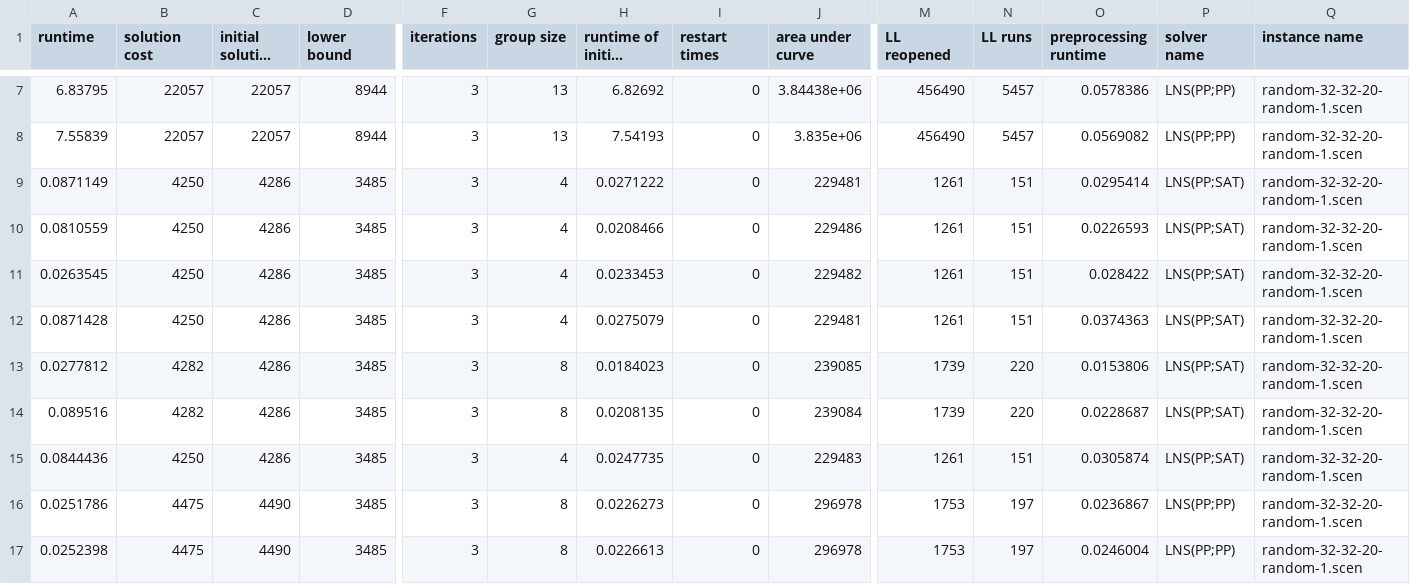
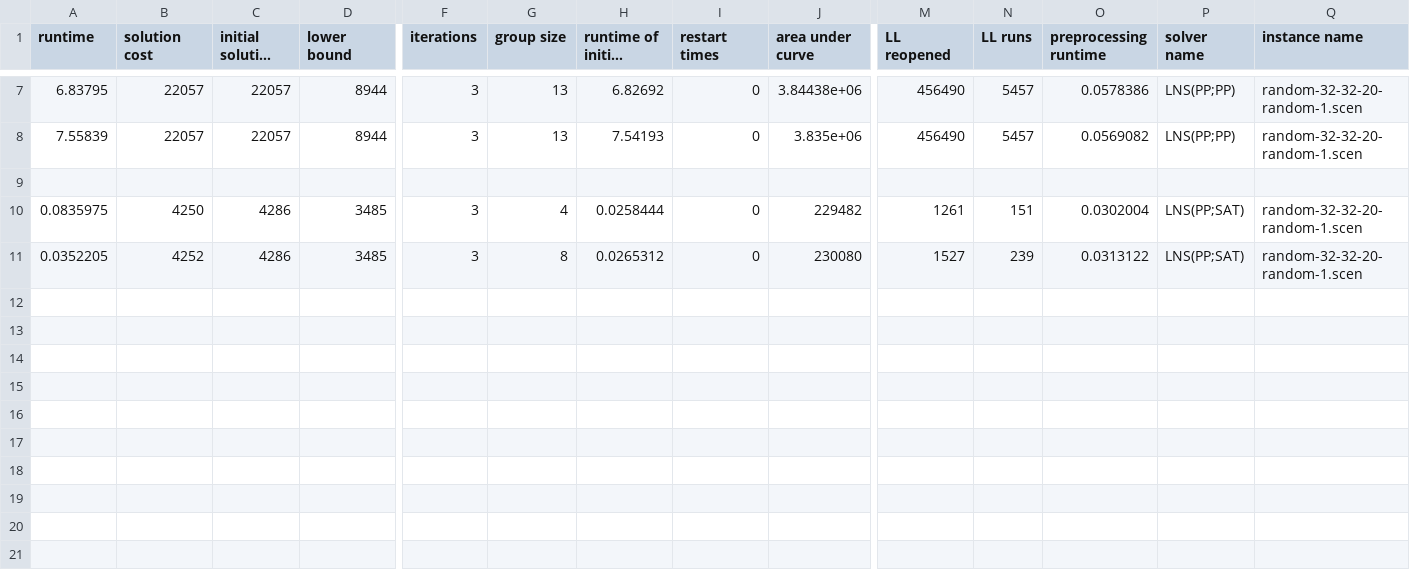
Before and after one commit to JarekKusak/MAPF-LNS2_new_destroy_and_repair_operator_SAT, a CSV file: test-LNS.csv, drawn as a sheet; only a part is shown, gaps mark what is left out; long unchanged cells end in …; removed rows and columns are numbered as before the commit, all else as after; rows hold the shown columns only; the diff names each change by its address in the sheet, - before the commit and + after, or states it on an @@ line.

```diff
--- a/test-LNS.csv
+++ b/test-LNS.csv
-row 9: 0.0871149 | 4250 | 4286 | 3485 | 3 | 4 | 0.0271222 | 0 | 229481 | 1261 | 151 | 0.0295414 | LNS(PP;SAT) | random-32-32-20-random-1.scen
+row 9: (empty)
-row 10: 0.0810559 | 4250 | 4286 | 3485 | 3 | 4 | 0.0208466 | 0 | 229486 | 1261 | 151 | 0.0226593 | LNS(PP;SAT) | random-32-32-20-random-1.scen
-A10 (runtime): 0.0263545
+A10 (runtime): 0.0835975
-H10 (runtime of initial solution): 0.0233453
+H10 (runtime of initial solution): 0.0258444
-O10 (preprocessing runtime): 0.028422
+O10 (preprocessing runtime): 0.0302004
-row 12: 0.0871428 | 4250 | 4286 | 3485 | 3 | 4 | 0.0275079 | 0 | 229481 | 1261 | 151 | 0.0374363 | LNS(PP;SAT) | random-32-32-20-random-1.scen
-row 13: 0.0277812 | 4282 | 4286 | 3485 | 3 | 8 | 0.0184023 | 0 | 239085 | 1739 | 220 | 0.0153806 | LNS(PP;SAT) | random-32-32-20-random-1.scen
-row 14: 0.089516 | 4282 | 4286 | 3485 | 3 | 8 | 0.0208135 | 0 | 239084 | 1739 | 220 | 0.0228687 | LNS(PP;SAT) | random-32-32-20-random-1.scen
-row 15: 0.0844436 | 4250 | 4286 | 3485 | 3 | 4 | 0.0247735 | 0 | 229483 | 1261 | 151 | 0.0305874 | LNS(PP;SAT) | random-32-32-20-random-1.scen
-row 16: 0.0251786 | 4475 | 4490 | 3485 | 3 | 8 | 0.0226273 | 0 | 296978 | 1753 | 197 | 0.0236867 | LNS(PP;PP) | random-32-32-20-random-1.scen
-row 17: 0.0252398 | 4475 | 4490 | 3485 | 3 | 8 | 0.0226613 | 0 | 296978 | 1753 | 197 | 0.0246004 | LNS(PP;PP) | random-32-32-20-random-1.scen
+row 11: 0.0352205 | 4252 | 4286 | 3485 | 3 | 8 | 0.0265312 | 0 | 230080 | 1527 | 239 | 0.0313122 | LNS(PP;SAT) | random-32-32-20-random-1.scen
```
Also changed, not shown: test-initLNS.csv, 4 other files.
